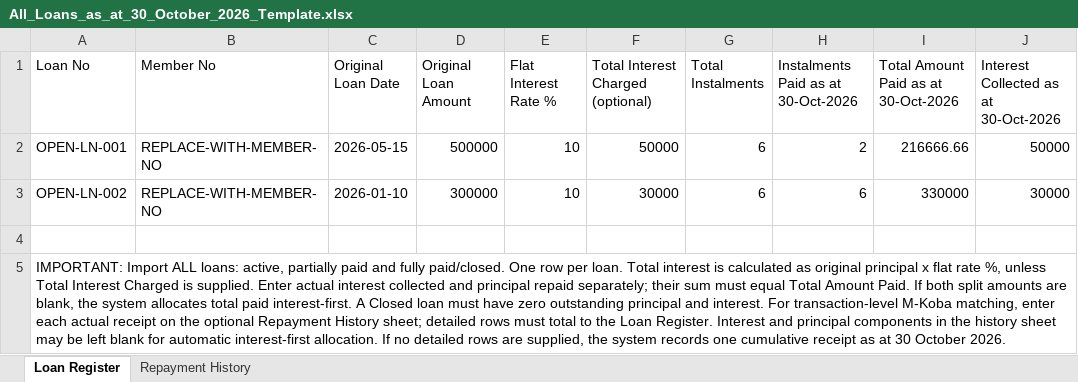
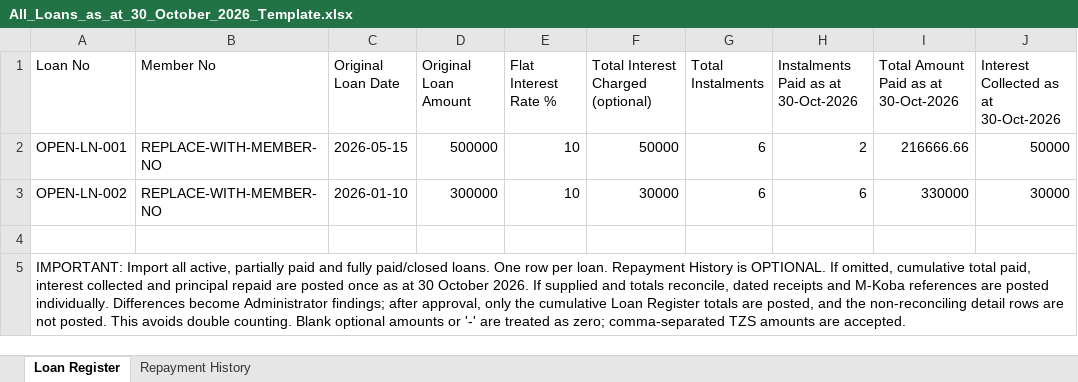
Before and after one commit to Filly-web/SmartKikoba, an Excel workbook: All_Loans_as_at_30_October_2026_Template.xlsx, sheet Loan Register, drawn as a sheet; only a part is shown; values as stored, in another font and other column widths than the file's, no borders; the diff names each change by its address in the sheet, - before the commit and + after, or states it on an @@ line.

```diff
--- a/All_Loans_as_at_30_October_2026_Template.xlsx (sheet Loan Register)
+++ b/All_Loans_as_at_30_October_2026_Template.xlsx (sheet Loan Register)
-A5 (Loan No): IMPORTANT: Import ALL loans: active, partially paid and fully paid/closed. One row per loan. Total interest is calculated as original principal x flat rate %, unless Total Interest Charged is supplied. Enter actual interest collected and principal repaid separately; their sum must equal Total Amount Paid. If both split amounts are blank, the system allocates total paid interest-first. A Closed loan must have zero outstanding principal and interest. For transaction-level M-Koba matching, enter each actual receipt on the optional Repayment History sheet; detailed rows must total to the Loan Register. Interest and principal components in the history sheet may be left blank for automatic interest-first allocation. If no detailed rows are supplied, the system records one cumulative receipt as at 30 October 2026.
+A5 (Loan No): IMPORTANT: Import all active, partially paid and fully paid/closed loans. One row per loan. Repayment History is OPTIONAL. If omitted, cumulative total paid, interest collected and principal repaid are posted once as at 30 October 2026. If supplied and totals reconcile, dated receipts and M-Koba references are posted individually. Differences become Administrator findings; after approval, only the cumulative Loan Register totals are posted, and the non-reconciling detail rows are not posted. This avoids double counting. Blank optional amounts or '-' are treated as zero; comma-separated TZS amounts are accepted.
```
Also changed, not shown: 5 other files.
